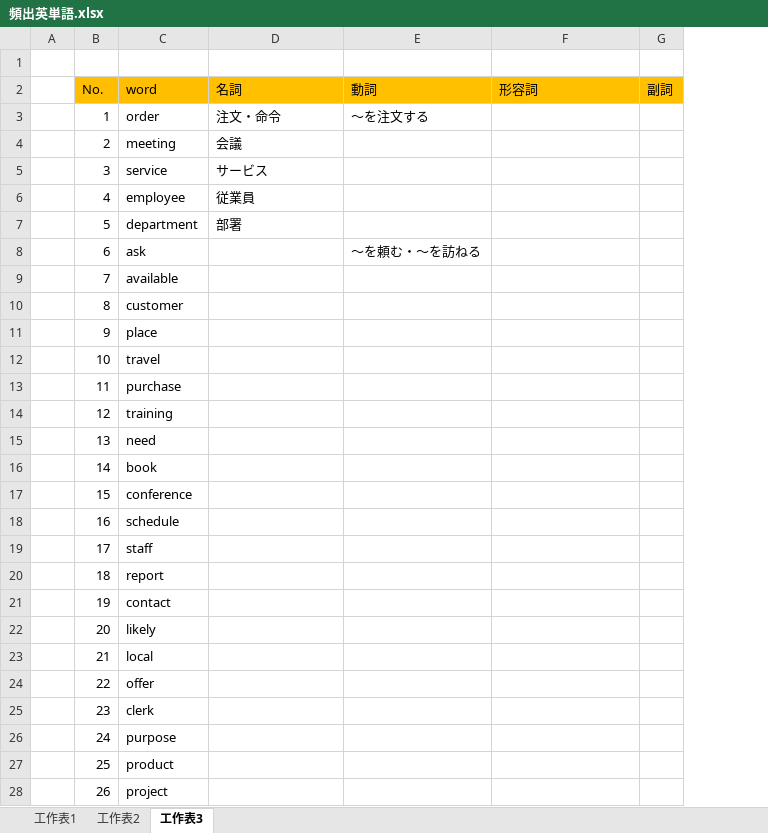
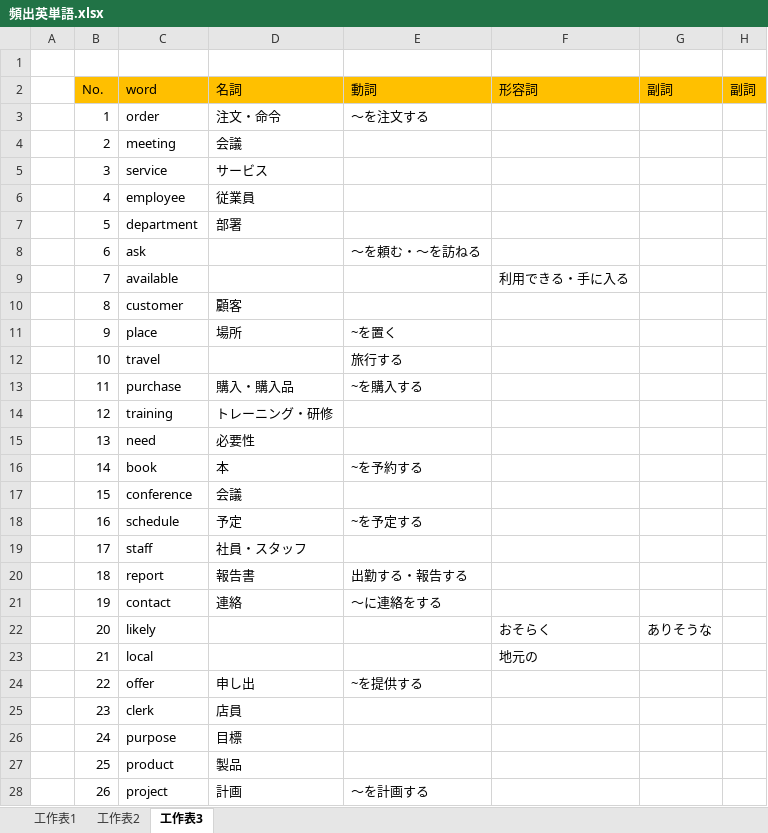
Before and after one commit to Liuchefu/TOEIC_App, an Excel workbook: 頻出英単語.xlsx, sheet 工作表3, drawn as a sheet; only a part is shown; values as stored, in another font and other column widths than the file's, no borders; the diff covers the shown part only; the diff names each change by its address in the sheet, - before the commit and + after, or states it on an @@ line.

Commit message:
単語意味書き込み中

```diff
--- a/頻出英単語.xlsx (sheet 工作表3)
+++ b/頻出英単語.xlsx (sheet 工作表3)
+column G (副詞), row 22: ありそうな
-F9 (形容詞): (empty)
+F9 (形容詞): 利用できる・手に入る
-D10 (名詞): (empty)
+D10 (名詞): 顧客
-D11 (名詞): (empty)
+D11 (名詞): 場所
-E11 (動詞): (empty)
+E11 (動詞): ~を置く
-E12 (動詞): (empty)
+E12 (動詞): 旅行する
-D13 (名詞): (empty)
+D13 (名詞): 購入・購入品
-E13 (動詞): (empty)
+E13 (動詞): ~を購入する
-D14 (名詞): (empty)
+D14 (名詞): トレーニング・研修
-D15 (名詞): (empty)
+D15 (名詞): 必要性
-D16 (名詞): (empty)
+D16 (名詞): 本
-E16 (動詞): (empty)
+E16 (動詞): ~を予約する
-D17 (名詞): (empty)
+D17 (名詞): 会議
-D18 (名詞): (empty)
+D18 (名詞): 予定
-E18 (動詞): (empty)
+E18 (動詞): ~を予定する
-D19 (名詞): (empty)
+D19 (名詞): 社員・スタッフ
-D20 (名詞): (empty)
+D20 (名詞): 報告書
-E20 (動詞): (empty)
+E20 (動詞): 出勤する・報告する
-D21 (名詞): (empty)
+D21 (名詞): 連絡
-E21 (動詞): (empty)
+E21 (動詞): ～に連絡をする
-F22 (形容詞): (empty)
+F22 (形容詞): おそらく
-F23 (形容詞): (empty)
+F23 (形容詞): 地元の
-D24 (名詞): (empty)
+D24 (名詞): 申し出
-E24 (動詞): (empty)
+E24 (動詞): ~を提供する
-D25 (名詞): (empty)
+D25 (名詞): 店員
-D26 (名詞): (empty)
+D26 (名詞): 目標
-D27 (名詞): (empty)
+D27 (名詞): 製品
-D28 (名詞): (empty)
+D28 (名詞): 計画
-E28 (動詞): (empty)
+E28 (動詞): ～を計画する
```
Also changed, not shown: 21 edited cells elsewhere in this sheet, sheet 工作表1.
